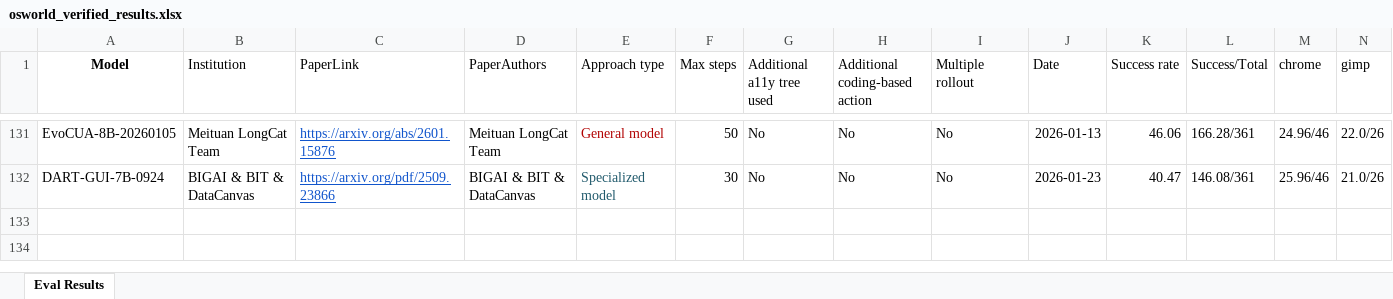
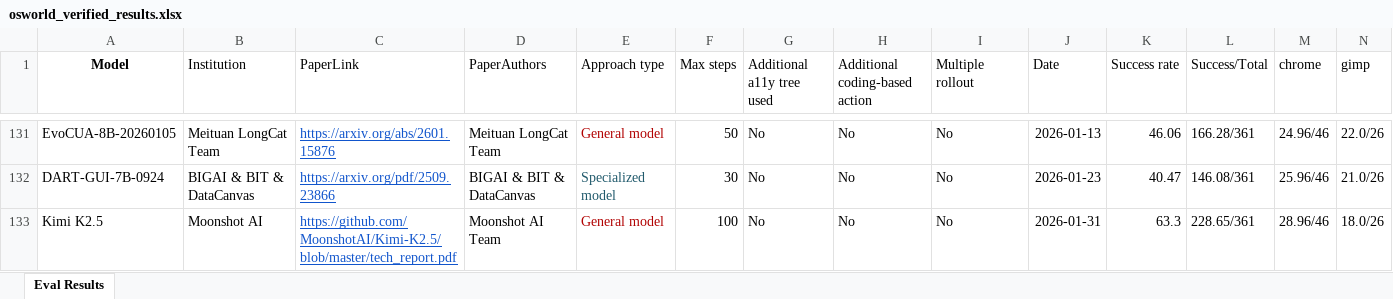
Before and after one commit to OS-World/OS-World.github.io, an Excel workbook: static/data/osworld_verified_results.xlsx, sheet Eval Results, drawn as a sheet; only a part is shown, gaps mark what is left out; values as stored, in another font and other column widths than the file's, no borders; rows hold the shown columns only; the diff names each change by its address in the sheet, - before the commit and + after, or states it on an @@ line.

Commit message:
Update

```diff
--- a/static/data/osworld_verified_results.xlsx (sheet Eval Results)
+++ b/static/data/osworld_verified_results.xlsx (sheet Eval Results)
+row 133: Kimi K2.5 | Moonshot AI | https://github.com/MoonshotAI/Kimi-K2.5/blob/master/tech_report.pdf | Moonshot AI Team | General model | 100 | No | No | No | 2026-01-31 | 63.3 | 228.65/361 | 28.96/46 | 18.0/26
```
